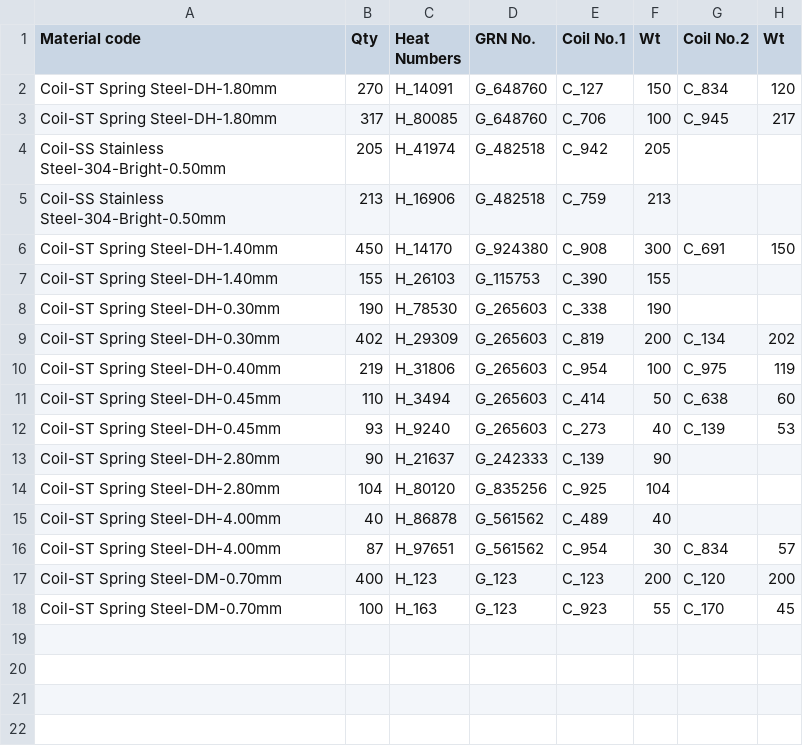
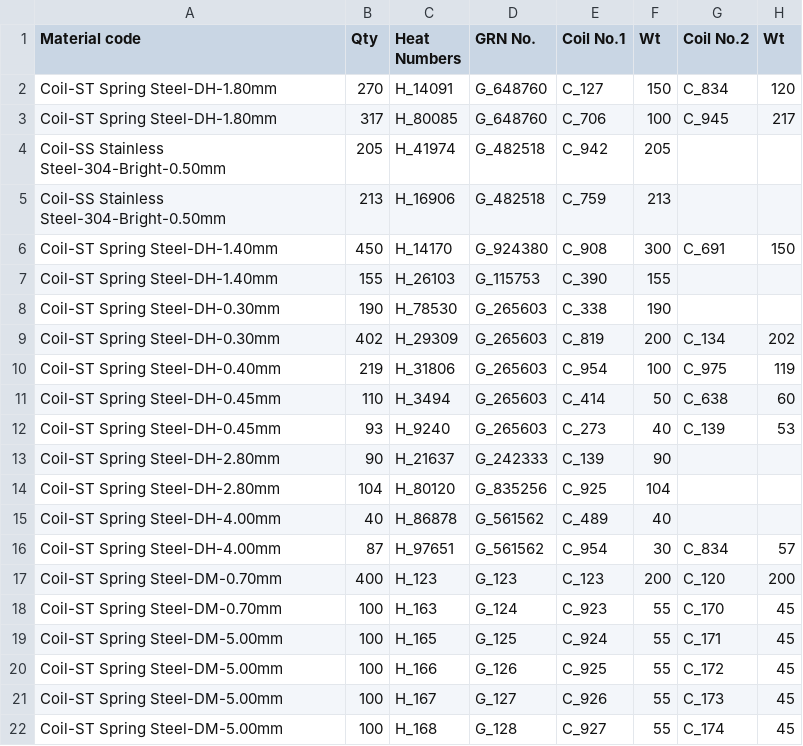
Before and after one commit to thisisjayakumar/Microsprings-inventory-management-system, a CSV file: management_data/heat_numbers.csv, drawn as a sheet.

```diff
--- a/management_data/heat_numbers.csv
+++ b/management_data/heat_numbers.csv
@@ -17,2 +17,6 @@ Coil-ST Spring Steel-DH-4.00mm,87,H_97651,G_561562,C_954,30,C_834,57
 Coil-ST Spring Steel-DM-0.70mm,400,H_123,G_123,C_123,200,C_120,200
-Coil-ST Spring Steel-DM-0.70mm,100,H_163,G_123,C_923,55,C_170,45
+Coil-ST Spring Steel-DM-0.70mm,100,H_163,G_124,C_923,55,C_170,45
+Coil-ST Spring Steel-DM-5.00mm,100,H_165,G_125,C_924,55,C_171,45
+Coil-ST Spring Steel-DM-5.00mm,100,H_166,G_126,C_925,55,C_172,45
+Coil-ST Spring Steel-DM-5.00mm,100,H_167,G_127,C_926,55,C_173,45
+Coil-ST Spring Steel-DM-5.00mm,100,H_168,G_128,C_927,55,C_174,45
```
Also changed, not shown: 1 other file.
